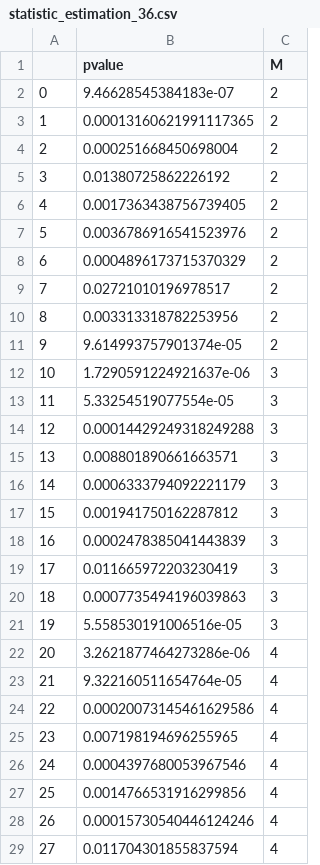
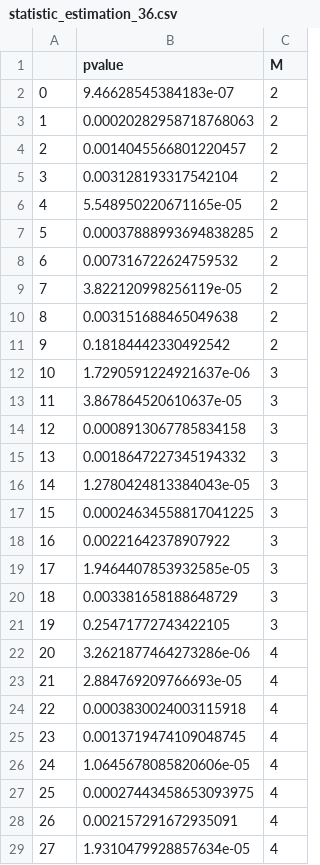
Before and after one commit to SamChen/VariantionPlayground, a CSV file: statistic_estimation_36.csv, drawn as a sheet; only a part is shown; the diff covers the shown part only.

```diff
--- a/statistic_estimation_36.csv
+++ b/statistic_estimation_36.csv
@@ -2,28 +2,28 @@
 0,9.46628545384183e-07,2
-1,0.00013160621991117365,2
-2,0.000251668450698004,2
-3,0.01380725862226192,2
-4,0.0017363438756739405,2
-5,0.0036786916541523976,2
-6,0.0004896173715370329,2
-7,0.02721010196978517,2
-8,0.003313318782253956,2
-9,9.614993757901374e-05,2
+1,0.00020282958718768063,2
+2,0.0014045566801220457,2
+3,0.003128193317542104,2
+4,5.548950220671165e-05,2
+5,0.00037888993694838285,2
+6,0.007316722624759532,2
+7,3.822120998256119e-05,2
+8,0.003151688465049638,2
+9,0.18184442330492542,2
 10,1.7290591224921637e-06,3
-11,5.33254519077554e-05,3
-12,0.00014429249318249288,3
-13,0.008801890661663571,3
-14,0.0006333794092221179,3
-15,0.001941750162287812,3
-16,0.0002478385041443839,3
-17,0.011665972203230419,3
-18,0.0007735494196039863,3
-19,5.558530191006516e-05,3
+11,3.867864520610637e-05,3
+12,0.0008913067785834158,3
+13,0.0018647227345194332,3
+14,1.2780424813384043e-05,3
+15,0.00024634558817041225,3
+16,0.00221642378907922,3
+17,1.9464407853932585e-05,3
+18,0.003381658188648729,3
+19,0.25471772743422105,3
 20,3.2621877464273286e-06,4
-21,9.322160511654764e-05,4
-22,0.00020073145461629586,4
-23,0.007198194696255965,4
-24,0.0004397680053967546,4
-25,0.0014766531916299856,4
-26,0.00015730540446124246,4
-27,0.011704301855837594,4
+21,2.884769209766693e-05,4
+22,0.0003830024003115918,4
+23,0.0013719474109048745,4
+24,1.0645678085820606e-05,4
+25,0.00027443458653093975,4
+26,0.002157291672935091,4
+27,1.9310479928857634e-05,4
```
Also changed, not shown: 65 edited cells elsewhere in this file, statistic_estimation_18.csv, statistic_estimation_24.csv, 1 other file.
